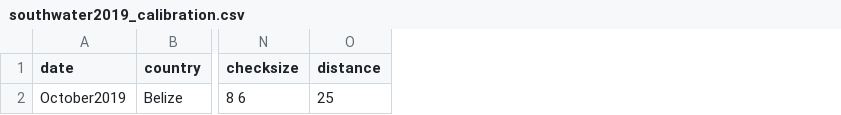
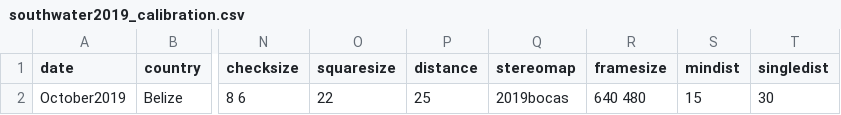
Before and after one commit to ostratodd/WALL-E, a CSV file: nextflow/data/southwater2019_calibration.csv, drawn as a sheet; only a part is shown, gaps mark what is left out; the diff names each change by its address in the sheet, - before the commit and + after, or states it on an @@ line.

```diff
--- a/nextflow/data/southwater2019_calibration.csv
+++ b/nextflow/data/southwater2019_calibration.csv
+column O (squaresize), row 2: 22
+column Q (stereomap), row 2: 2019bocas
+column R (framesize), row 2: 640 480
+column S (mindist), row 2: 15
+column T (singledist), row 2: 30
```
Also changed, not shown: nextflow/data/bocas2022_calibration.csv, 5 other files.
